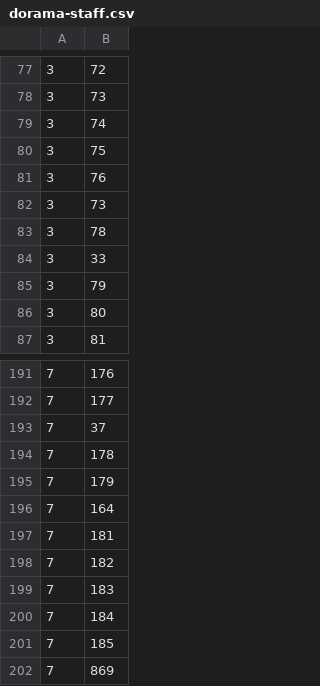
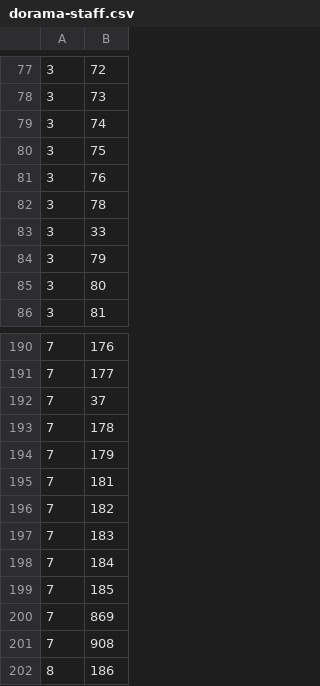
Before and after one commit to AskaryanKarine/DoramaSet, a CSV file: backend/deployments/data/dorama-staff.csv, drawn as a sheet; only a part is shown, gaps mark what is left out; the shorter side is filled out with more unchanged rows; the diff names each change by its address in the sheet, - before the commit and + after, or states it on an @@ line.

```diff
--- a/backend/deployments/data/dorama-staff.csv
+++ b/backend/deployments/data/dorama-staff.csv
-row 82: 3 | 73
-row 196: 7 | 164
```
Also changed, not shown: backend/deployments/data/dorama.csv, backend/deployments/data/staff.csv, 4 other files.
